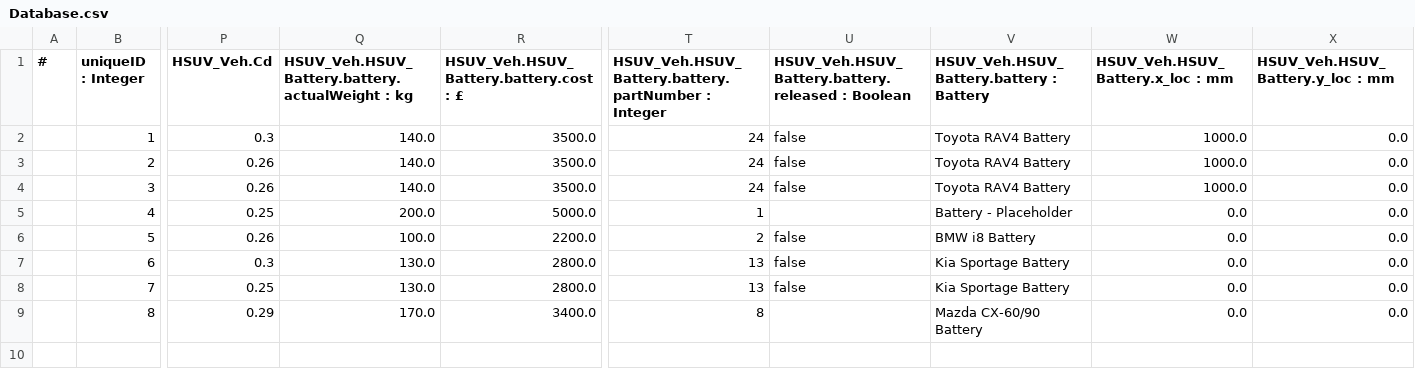
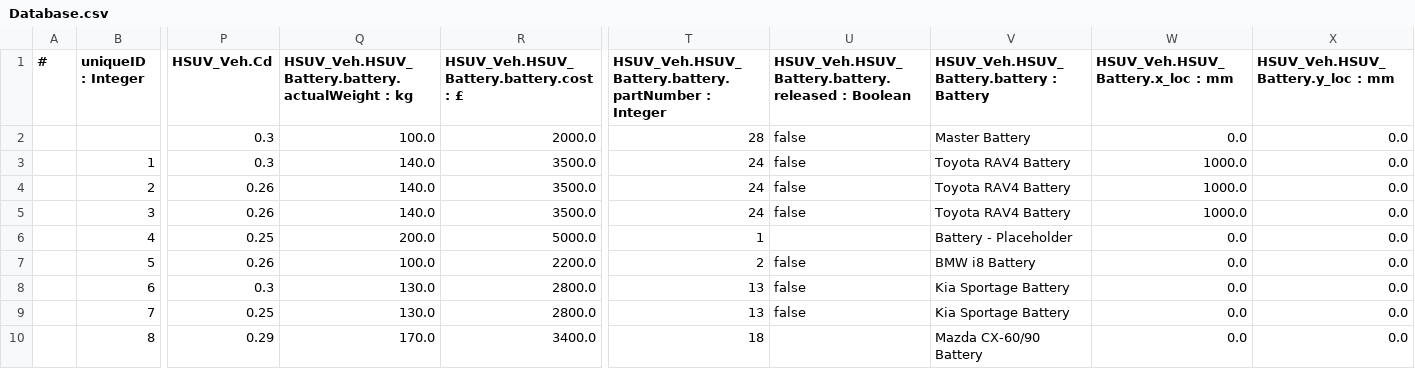
Before and after one commit to hayacon/hsuv_mms, a CSV file: Database.csv, drawn as a sheet; only a part is shown, gaps mark what is left out; addresses are those after the commit; rows hold the shown columns only; the diff names each change by its address in the sheet, - before the commit and + after, or states it on an @@ line.

Commit message:
Added master instance and synced to database

```diff
--- a/Database.csv
+++ b/Database.csv
+row 2:  |  | 0.3 | 100.0 | 2000.0 | 28 | false | Master Battery | 0.0 | 0.0
-T10: 8
+T10: 18
```
Also changed, not shown: 2 other files.
